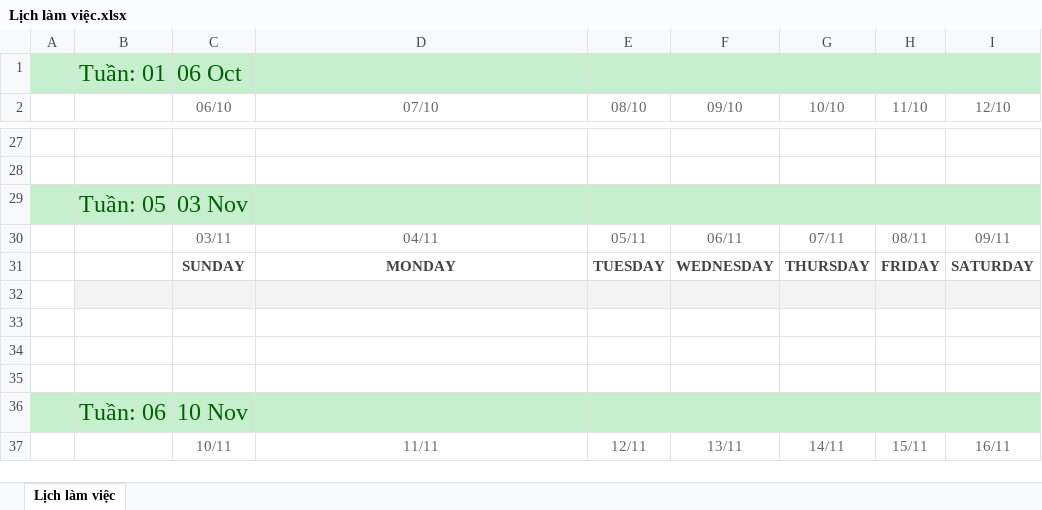
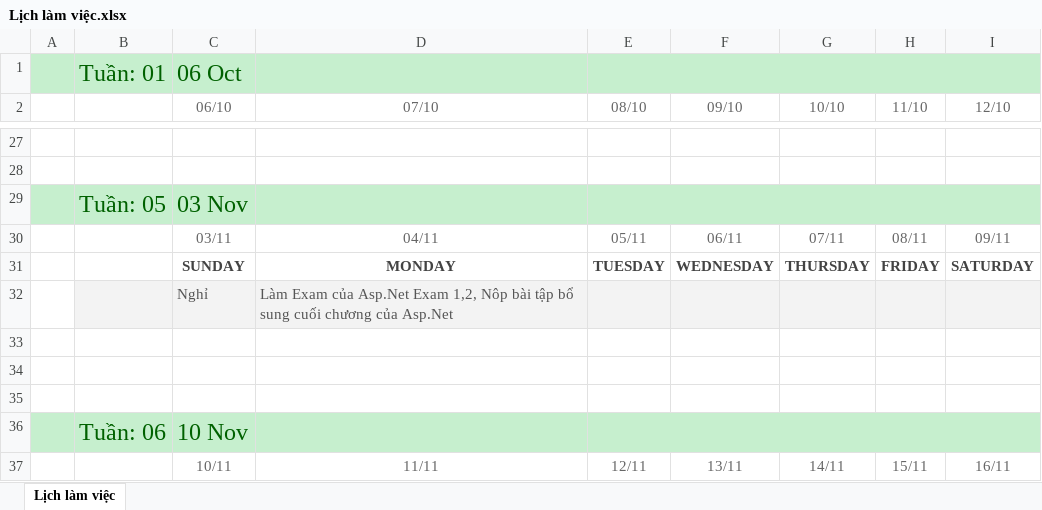
Before and after one commit to namad12/Fit-thuctap, an Excel workbook: 5_TaskList/Lịch làm việc.xlsx, sheet Lịch làm việc, drawn as a sheet; only a part is shown, gaps mark what is left out; values as stored, in another font and other column widths than the file's, no borders; the diff names each change by its address in the sheet, - before the commit and + after, or states it on an @@ line.

Commit message:
Update LichLamViec 4/11

```diff
--- a/5_TaskList/Lịch làm việc.xlsx (sheet Lịch làm việc)
+++ b/5_TaskList/Lịch làm việc.xlsx (sheet Lịch làm việc)
-row 32: (empty)
+row 32:  |  | Nghỉ | Làm Exam của Asp.Net Exam 1,2, Nôp bài tập bổ sung cuối chương của Asp.Net
```
